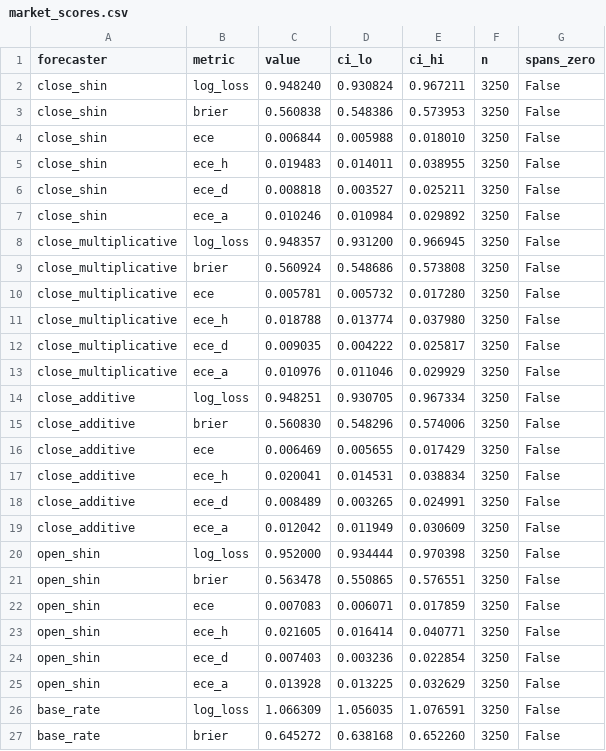
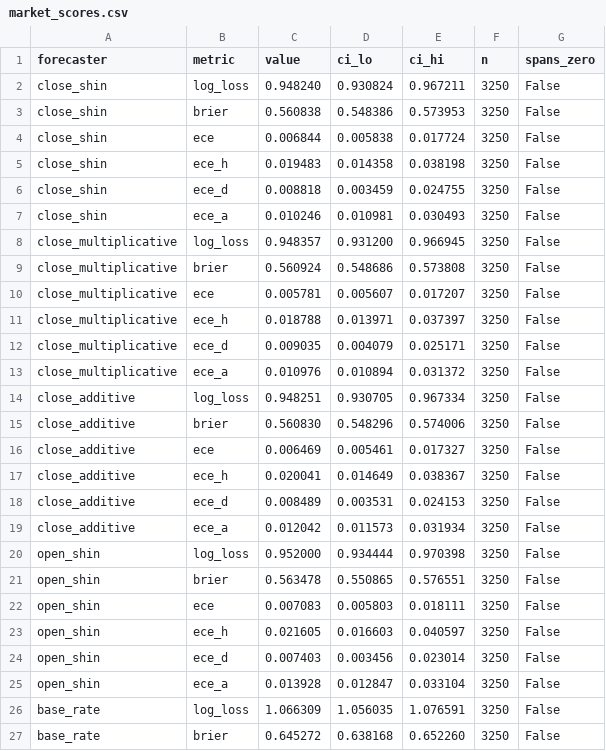
Before and after one commit to miaoqi1222/closing-line, a CSV file: results/market_scores.csv, drawn as a sheet; only a part is shown; the diff covers the shown part only.

```diff
--- a/results/market_scores.csv
+++ b/results/market_scores.csv
@@ -3,24 +3,24 @@ close_shin,log_loss,0.948240,0.930824,0.967211,3250,False
 close_shin,brier,0.560838,0.548386,0.573953,3250,False
-close_shin,ece,0.006844,0.005988,0.018010,3250,False
-close_shin,ece_h,0.019483,0.014011,0.038955,3250,False
-close_shin,ece_d,0.008818,0.003527,0.025211,3250,False
-close_shin,ece_a,0.010246,0.010984,0.029892,3250,False
+close_shin,ece,0.006844,0.005838,0.017724,3250,False
+close_shin,ece_h,0.019483,0.014358,0.038198,3250,False
+close_shin,ece_d,0.008818,0.003459,0.024755,3250,False
+close_shin,ece_a,0.010246,0.010981,0.030493,3250,False
 close_multiplicative,log_loss,0.948357,0.931200,0.966945,3250,False
 close_multiplicative,brier,0.560924,0.548686,0.573808,3250,False
-close_multiplicative,ece,0.005781,0.005732,0.017280,3250,False
-close_multiplicative,ece_h,0.018788,0.013774,0.037980,3250,False
-close_multiplicative,ece_d,0.009035,0.004222,0.025817,3250,False
-close_multiplicative,ece_a,0.010976,0.011046,0.029929,3250,False
+close_multiplicative,ece,0.005781,0.005607,0.017207,3250,False
+close_multiplicative,ece_h,0.018788,0.013971,0.037397,3250,False
+close_multiplicative,ece_d,0.009035,0.004079,0.025171,3250,False
+close_multiplicative,ece_a,0.010976,0.010894,0.031372,3250,False
 close_additive,log_loss,0.948251,0.930705,0.967334,3250,False
 close_additive,brier,0.560830,0.548296,0.574006,3250,False
-close_additive,ece,0.006469,0.005655,0.017429,3250,False
-close_additive,ece_h,0.020041,0.014531,0.038834,3250,False
-close_additive,ece_d,0.008489,0.003265,0.024991,3250,False
-close_additive,ece_a,0.012042,0.011949,0.030609,3250,False
+close_additive,ece,0.006469,0.005461,0.017327,3250,False
+close_additive,ece_h,0.020041,0.014649,0.038367,3250,False
+close_additive,ece_d,0.008489,0.003531,0.024153,3250,False
+close_additive,ece_a,0.012042,0.011573,0.031934,3250,False
 open_shin,log_loss,0.952000,0.934444,0.970398,3250,False
 open_shin,brier,0.563478,0.550865,0.576551,3250,False
-open_shin,ece,0.007083,0.006071,0.017859,3250,False
-open_shin,ece_h,0.021605,0.016414,0.040771,3250,False
-open_shin,ece_d,0.007403,0.003236,0.022854,3250,False
-open_shin,ece_a,0.013928,0.013225,0.032629,3250,False
+open_shin,ece,0.007083,0.005803,0.018111,3250,False
+open_shin,ece_h,0.021605,0.016603,0.040597,3250,False
+open_shin,ece_d,0.007403,0.003456,0.023014,3250,False
+open_shin,ece_a,0.013928,0.012847,0.033104,3250,False
 base_rate,log_loss,1.066309,1.056035,1.076591,3250,False
```
Also changed, not shown: 8 edited cells elsewhere in this file, results/elo_check_scores.csv, results/market_bets.csv, 17 other files.
